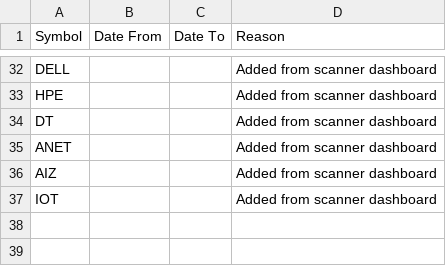
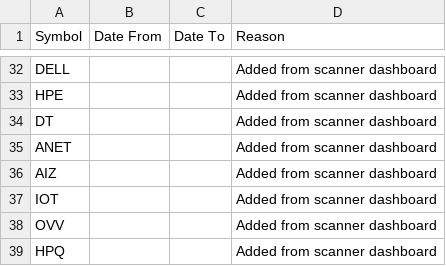
Before and after one commit to aksamuel/StockScanner, a CSV file: watchlists/exceptions.csv, drawn as a sheet; only a part is shown, gaps mark what is left out.

```diff
--- a/watchlists/exceptions.csv
+++ b/watchlists/exceptions.csv
@@ -37 +37,3 @@ AIZ,,,Added from scanner dashboard
 IOT,,,Added from scanner dashboard
+OVV,,,Added from scanner dashboard
+HPQ,,,Added from scanner dashboard
```
Also changed, not shown: 1 other file.
